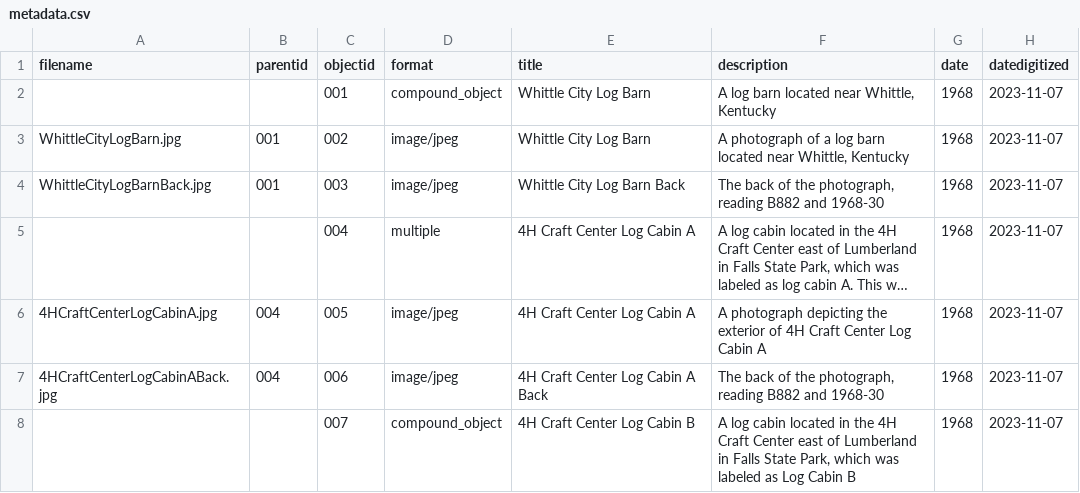
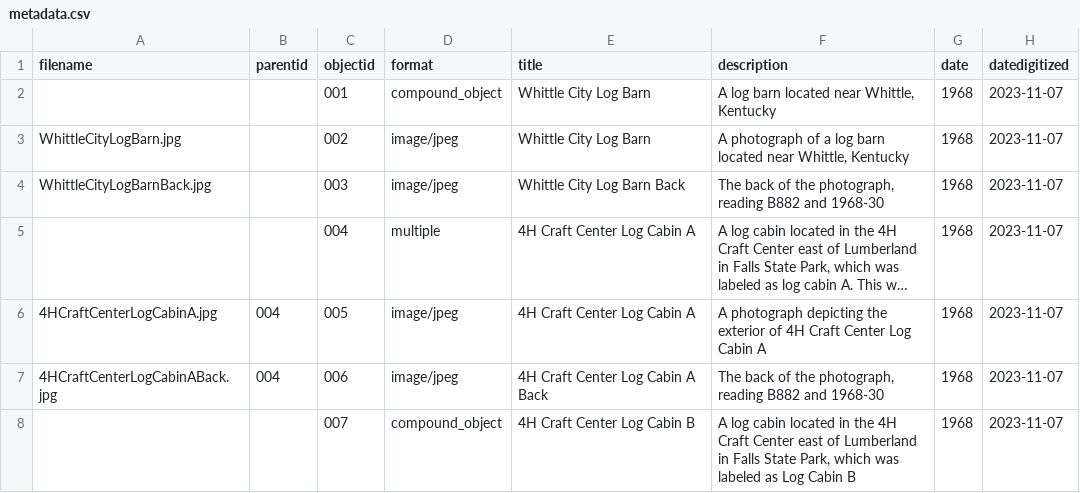
Before and after one commit to nacaba17/StoneAndBoard, a CSV file: _data/metadata.csv, drawn as a sheet; only a part is shown; long unchanged cells end in …; the diff names each change by its address in the sheet, - before the commit and + after, or states it on an @@ line.

Commit message:
Update metadata.csv

```diff
--- a/_data/metadata.csv
+++ b/_data/metadata.csv
-B3:B4 (parentid): 001
+B3:B4 (parentid): (empty)
```
